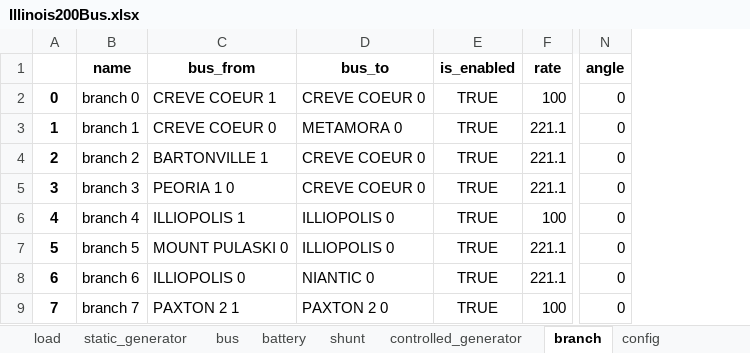
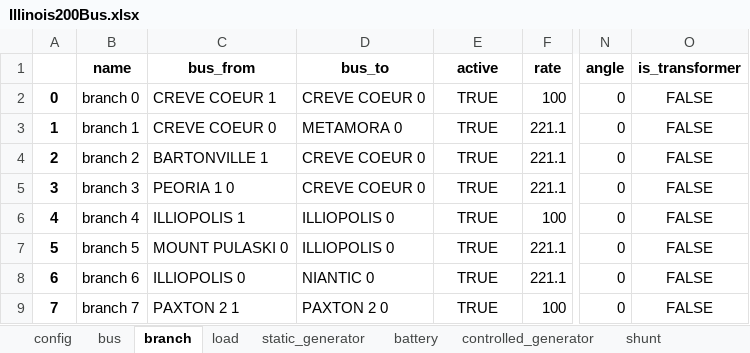
Before and after one commit to schuttpj86/vera1, an Excel workbook: Grids_and_profiles/grids/Illinois200Bus.xlsx, sheet branch, drawn as a sheet; only a part is shown, gaps mark what is left out; values as stored, in another font and other column widths than the file's, no borders; the diff names each change by its address in the sheet, - before the commit and + after, or states it on an @@ line.

```diff
--- a/Grids_and_profiles/grids/Illinois200Bus.xlsx (sheet branch)
+++ b/Grids_and_profiles/grids/Illinois200Bus.xlsx (sheet branch)
@@ sheet tab order changed: config | bus | branch | load | static_generator | battery | controlled_generator | shunt @@
+column O (is_transformer), rows 2-9: all FALSE
-E1: is_enabled
+E1: active
```
Also changed, not shown: sheet bus, sheet load, sheet controlled_generator, sheet shunt, sheet static_generator, sheet battery, Grids_and_profiles/grids/IEEE_14.xlsx, 3 other files.
